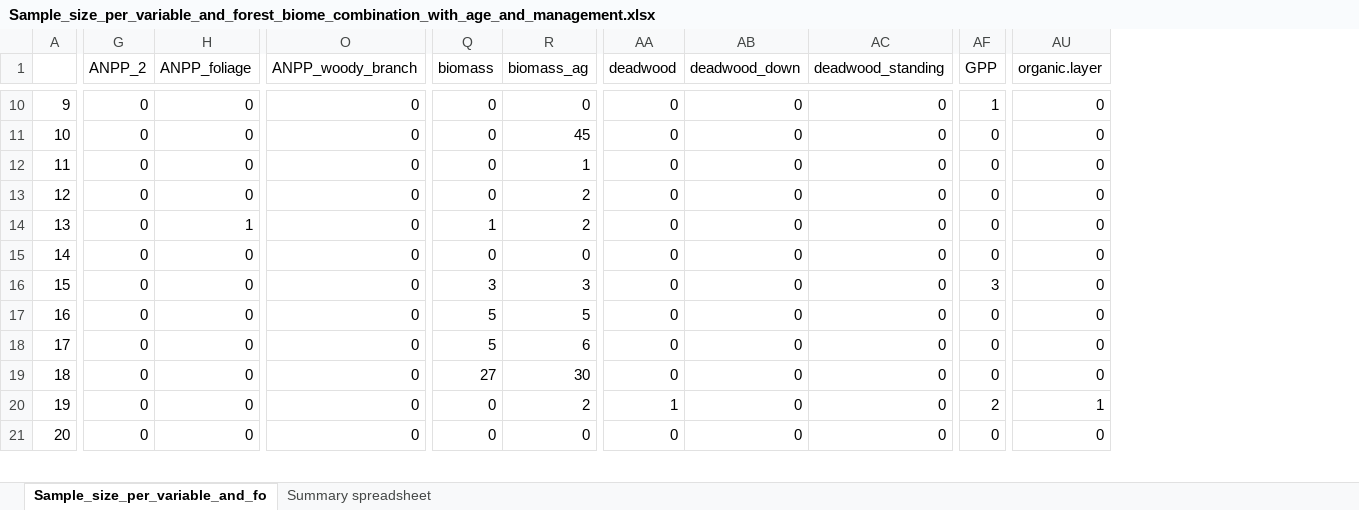
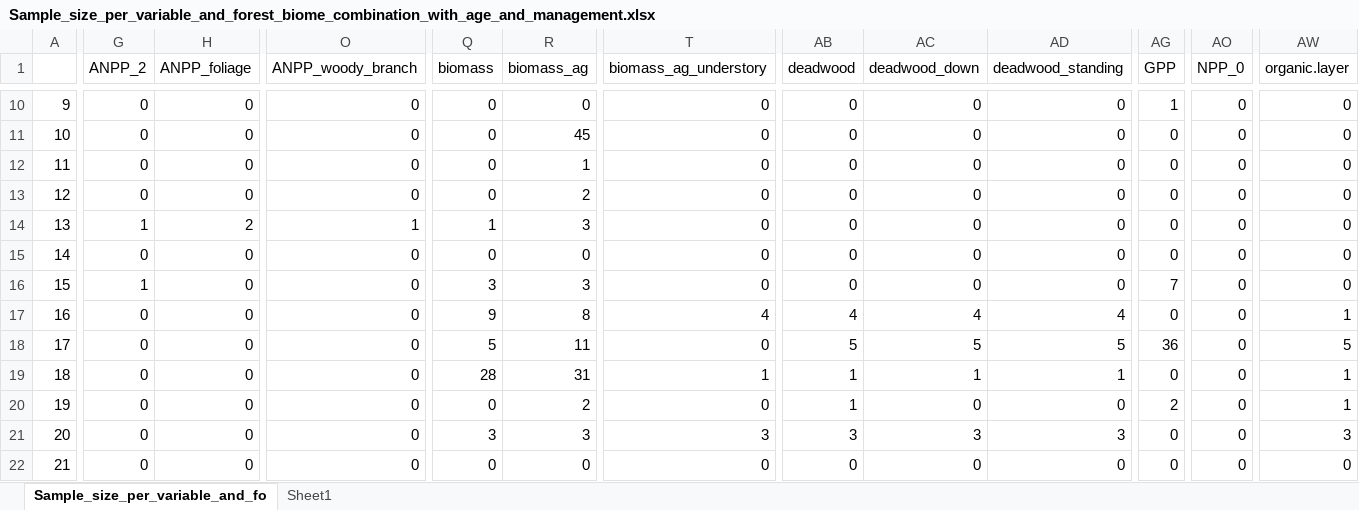
Before and after one commit to forc-db/ForC, an Excel workbook: numbers_and_facts/Sample_size_per_variable_and_forest_biome_combination_with_age_and_management.xlsx, sheet Sample_size_per_variable_and_fo, drawn as a sheet; only a part is shown, gaps mark what is left out; values as stored, in another font and other column widths than the file's, no borders; addresses are those after the commit; rows hold the shown columns only; the diff covers the shown part only; the diff names each change by its address in the sheet, - before the commit and + after, or states it on an @@ line.

Commit message:
Updated sample size files
Updated files recording sample sizes of different variables in ForC_simplified

```diff
--- a/numbers_and_facts/Sample_size_per_variable_and_forest_biome_combination_with_age_and_management.xlsx (sheet Sample_size_per_variable_and_fo)
+++ b/numbers_and_facts/Sample_size_per_variable_and_forest_biome_combination_with_age_and_management.xlsx (sheet Sample_size_per_variable_and_fo)
-sheet tab: Summary spreadsheet
+sheet tab: Sheet1
+column T (biomass_ag_understory), rows 10-20: 0 | 0 | 0 | 0 | 0 | 0 | 0 | 4 | 0 | 1 | 0; row 22: 0
+column AO (NPP_0), rows 10-20: all 0; row 22: 0
-G14 (ANPP_2): 0
+G14 (ANPP_2): 1
-H14 (ANPP_foliage): 1
+H14 (ANPP_foliage): 2
-O14 (ANPP_woody_branch): 0
+O14 (ANPP_woody_branch): 1
-R14 (biomass_ag): 2
+R14 (biomass_ag): 3
-G16 (ANPP_2): 0
+G16 (ANPP_2): 1
-AG16 (GPP): 3
+AG16 (GPP): 7
-Q17 (biomass): 5
+Q17 (biomass): 9
-R17 (biomass_ag): 5
+R17 (biomass_ag): 8
-AB17 (deadwood): 0
+AB17 (deadwood): 4
-AC17 (deadwood_down): 0
+AC17 (deadwood_down): 4
-AD17 (deadwood_standing): 0
+AD17 (deadwood_standing): 4
-AW17 (organic.layer): 0
+AW17 (organic.layer): 1
-R18 (biomass_ag): 6
+R18 (biomass_ag): 11
-AB18 (deadwood): 0
+AB18 (deadwood): 5
-AC18 (deadwood_down): 0
+AC18 (deadwood_down): 5
-AD18 (deadwood_standing): 0
+AD18 (deadwood_standing): 5
-AG18 (GPP): 0
+AG18 (GPP): 36
-AW18 (organic.layer): 0
+AW18 (organic.layer): 5
-Q19 (biomass): 27
+Q19 (biomass): 28
-R19 (biomass_ag): 30
+R19 (biomass_ag): 31
-AB19 (deadwood): 0
+AB19 (deadwood): 1
-AC19 (deadwood_down): 0
+AC19 (deadwood_down): 1
-AD19 (deadwood_standing): 0
+AD19 (deadwood_standing): 1
-AW19 (organic.layer): 0
+AW19 (organic.layer): 1
+row 21: 20 | 0 | 0 | 0 | 3 | 3 | 3 | 3 | 3 | 3 | 0 | 0 | 3
@@ column A renumbered from row 22 down @@
```
Also changed, not shown: 122 edited cells elsewhere in this sheet, sheet Sheet1, 2 other files.
